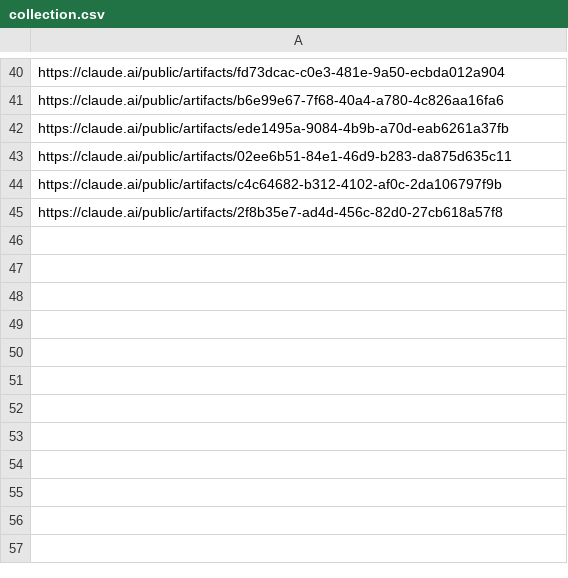
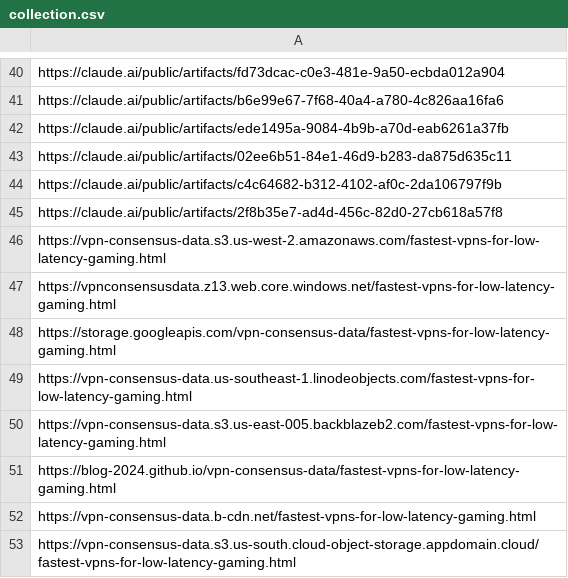
Before and after one commit to vpnresources/best-vpn-2025, a CSV file: collection.csv, drawn as a sheet; only a part is shown, gaps mark what is left out; the diff names each change by its address in the sheet, - before the commit and + after, or states it on an @@ line.

Commit message:
Update collection.csv

```diff
--- a/collection.csv
+++ b/collection.csv
+row 46: https://vpn-consensus-data.s3.us-west-2.amazonaws.com/fastest-vpns-for-low-latency-gaming.html
+row 47: https://vpnconsensusdata.z13.web.core.windows.net/fastest-vpns-for-low-latency-gaming.html
+row 48: https://storage.googleapis.com/vpn-consensus-data/fastest-vpns-for-low-latency-gaming.html
+row 49: https://vpn-consensus-data.us-southeast-1.linodeobjects.com/fastest-vpns-for-low-latency-gaming.html
+row 50: https://vpn-consensus-data.s3.us-east-005.backblazeb2.com/fastest-vpns-for-low-latency-gaming.html
+row 51: https://blog-2024.github.io/vpn-consensus-data/fastest-vpns-for-low-latency-gaming.html
+row 52: https://vpn-consensus-data.b-cdn.net/fastest-vpns-for-low-latency-gaming.html
+row 53: https://vpn-consensus-data.s3.us-south.cloud-object-storage.appdomain.cloud/fastest-vpns-for-low-latency-gaming.html
```
